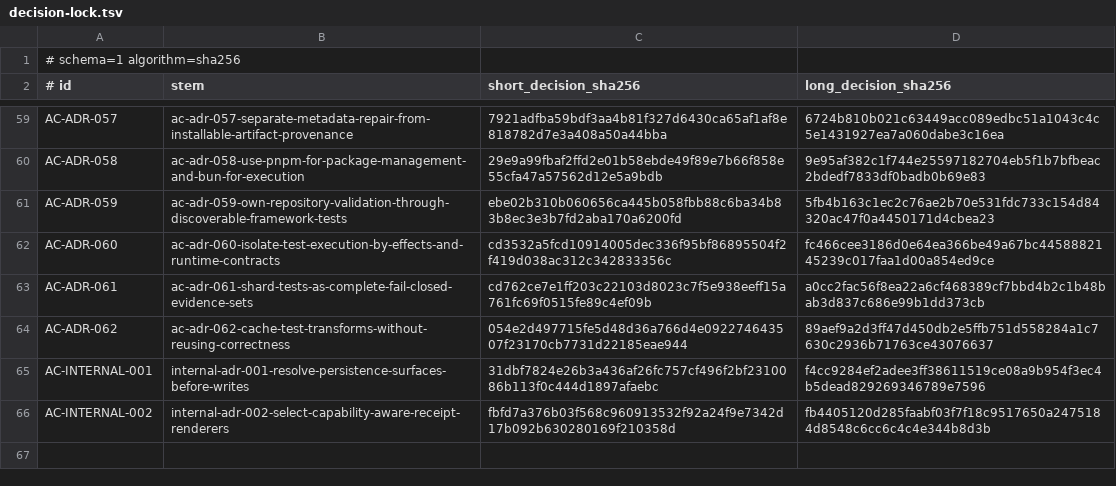
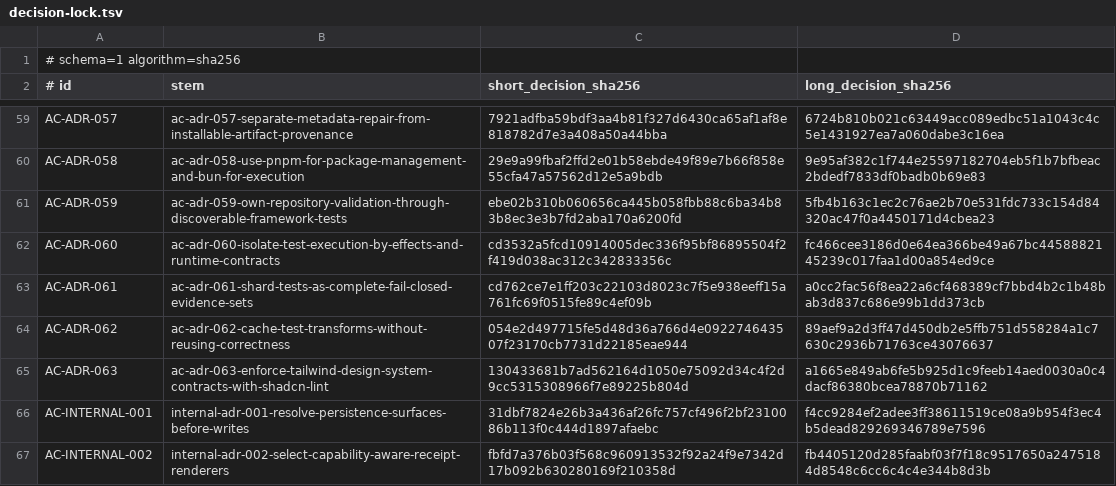
Before and after one commit to stark-ai-de/agent-skills, a TSV file: scripts/validation/architecture-compass/decision-lock.tsv, drawn as a sheet; only a part is shown, gaps mark what is left out.

Commit message:
feat(architecture-compass): add shadcn lint adoption ADR

```diff
--- a/scripts/validation/architecture-compass/decision-lock.tsv
+++ b/scripts/validation/architecture-compass/decision-lock.tsv
@@ -64,2 +64,3 @@ AC-ADR-061	ac-adr-061-shard-tests-as-complete-fail-closed-evidence-sets	cd762ce7
 AC-ADR-062	ac-adr-062-cache-test-transforms-without-reusing-correctness	054e2d497715fe5d48d36a766d4e092274643507f23170cb7731d22185eae944	89aef9a2d3ff47d450db2e5ffb751d558284a1c7630c2936b71763ce43076637
+AC-ADR-063	ac-adr-063-enforce-tailwind-design-system-contracts-with-shadcn-lint	130433681b7ad562164d1050e75092d34c4f2d9cc5315308966f7e89225b804d	a1665e849ab6fe5b925d1c9feeb14aed0030a0c4dacf86380bcea78870b71162
 AC-INTERNAL-001	internal-adr-001-resolve-persistence-surfaces-before-writes	31dbf7824e26b3a436af26fc757cf496f2bf2310086b113f0c444d1897afaebc	f4cc9284ef2adee3ff38611519ce08a9b954f3ec4b5dead829269346789e7596
```
Also changed, not shown: 32 other files.
